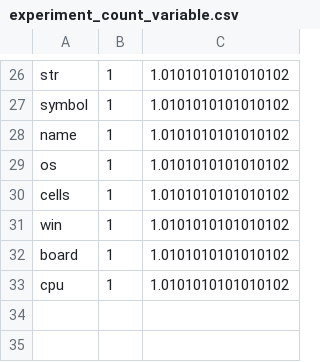
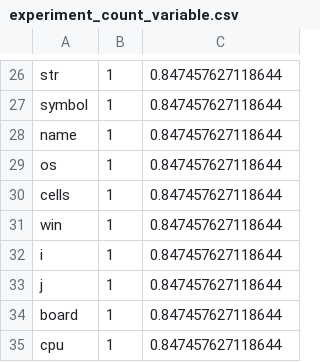
Before and after one commit to kiyo4649/SeniorThesis, a CSV file: assets/python/experiment_count_variable.csv, drawn as a sheet; only a part is shown, gaps mark what is left out; addresses are those after the commit; the diff covers the shown part only; the diff names each change by its address in the sheet, - before the commit and + after, or states it on an @@ line.

```diff
--- a/assets/python/experiment_count_variable.csv
+++ b/assets/python/experiment_count_variable.csv
-C26:C31: 1.0101010101010102
+C26:C31: 0.847457627118644
+row 32: i | 1 | 0.847457627118644
+row 33: j | 1 | 0.847457627118644
-C34:C35: 1.0101010101010102
+C34:C35: 0.847457627118644
```
Also changed, not shown: 11 added rows, 11 removed rows and 14 edited cells elsewhere in this file, assets/python/experiment_correlation_method.csv, assets/python/experiment_correlation_variable.csv.
